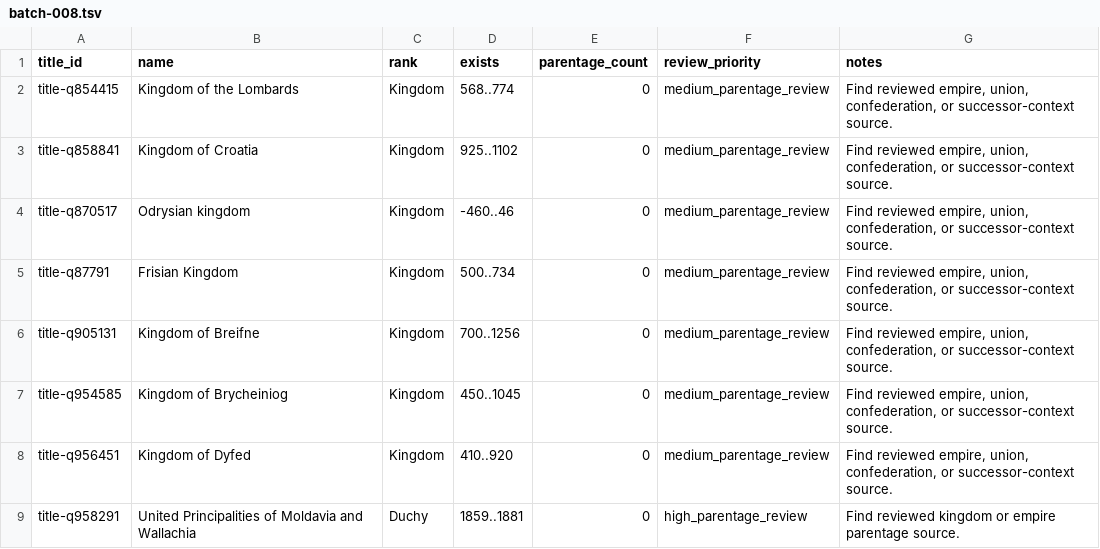
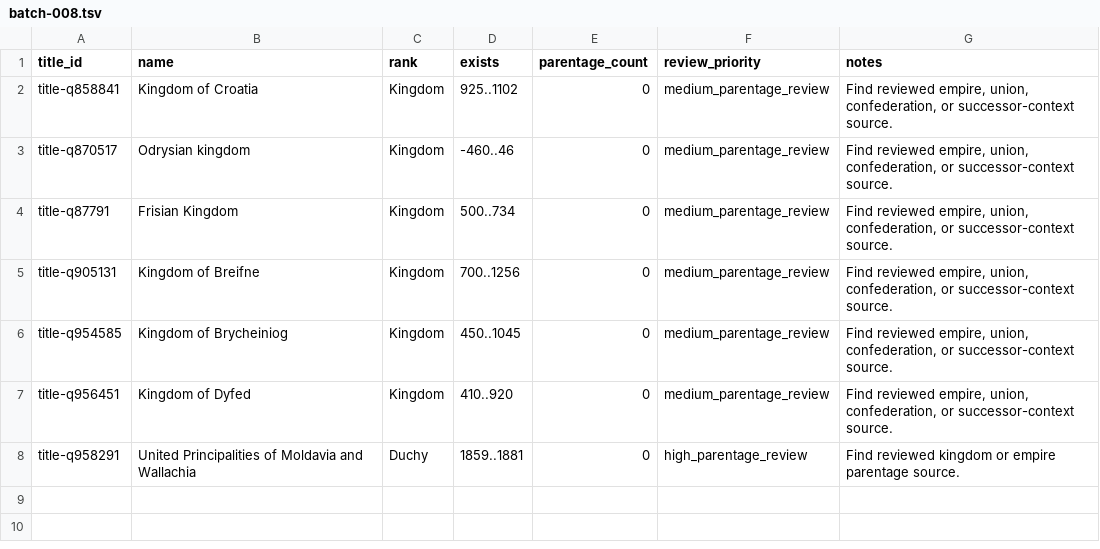
Before and after one commit to giodl73-repo/DUCHY, a TSV file: data/staging/parentage-gap-shards/batch-008.tsv, drawn as a sheet; the diff names each change by its address in the sheet, - before the commit and + after, or states it on an @@ line.

```diff
--- a/data/staging/parentage-gap-shards/batch-008.tsv
+++ b/data/staging/parentage-gap-shards/batch-008.tsv
-row 2: title-q854415 | Kingdom of the Lombards | Kingdom | 568..774 | 0 | medium_parentage_review | Find reviewed empire, union, confederation, or successor-context source.
```
Also changed, not shown: data/staging/parentage-gap-shards/batch-002.tsv, data/staging/parentage-gap-shards/batch-004.tsv, 27 other files.
